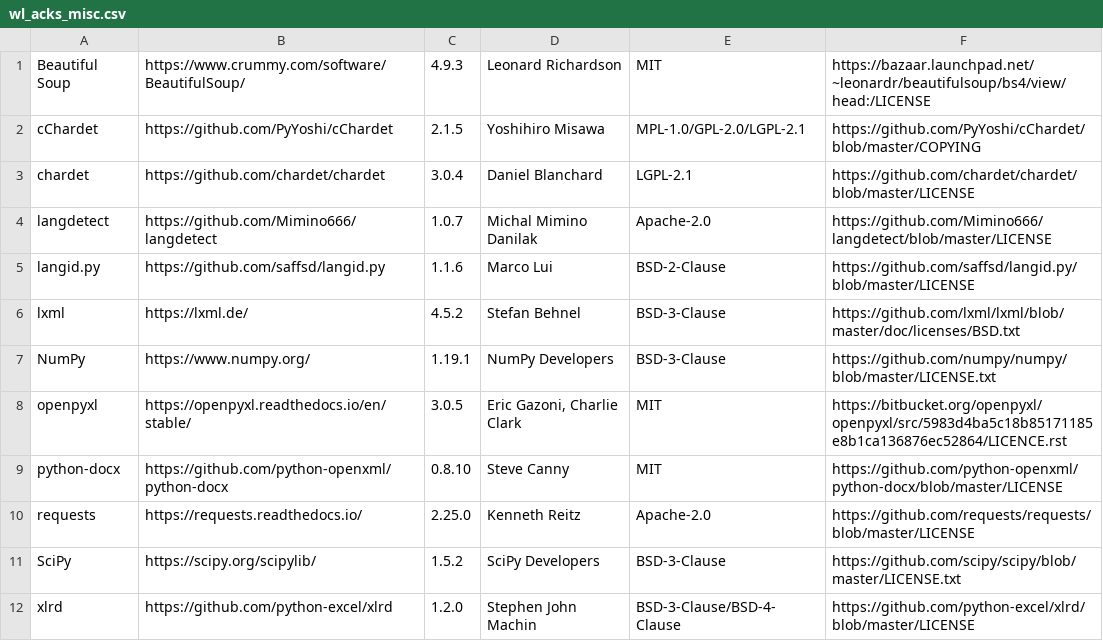
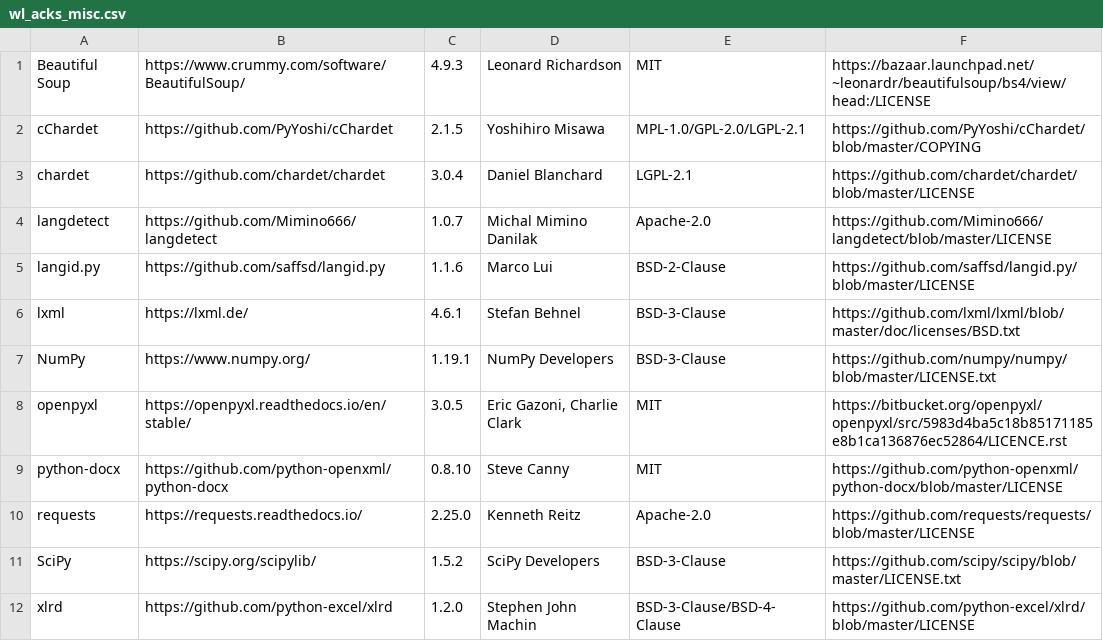
Before and after one commit to tohosin/Wordless, a CSV file: src/wl_acks/wl_acks_misc.csv, drawn as a sheet.

```diff
--- a/src/wl_acks/wl_acks_misc.csv
+++ b/src/wl_acks/wl_acks_misc.csv
@@ -5,3 +5,3 @@ langdetect|https://github.com/Mimino666/langdetect|1.0.7|Michal Mimino Danilak|A
 langid.py|https://github.com/saffsd/langid.py|1.1.6|Marco Lui|BSD-2-Clause|https://github.com/saffsd/langid.py/blob/master/LICENSE
-lxml|https://lxml.de/|4.5.2|Stefan Behnel|BSD-3-Clause|https://github.com/lxml/lxml/blob/master/doc/licenses/BSD.txt
+lxml|https://lxml.de/|4.6.1|Stefan Behnel|BSD-3-Clause|https://github.com/lxml/lxml/blob/master/doc/licenses/BSD.txt
 NumPy|https://www.numpy.org/|1.19.1|NumPy Developers|BSD-3-Clause|https://github.com/numpy/numpy/blob/master/LICENSE.txt
```
Also changed, not shown: 1 other file.
